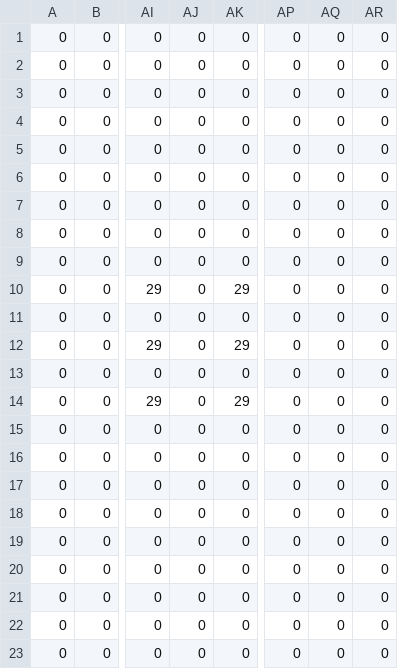
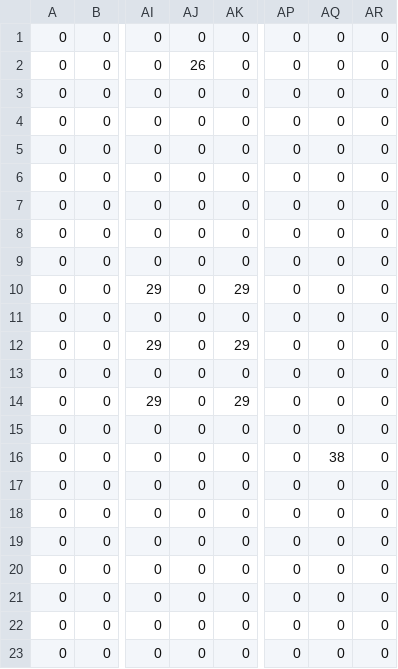
Before and after one commit to zaroth/lcsgame, a CSV file: art/mapCSV_BombShelter_Specials.csv, drawn as a sheet; only a part is shown, gaps mark what is left out; the diff names each change by its address in the sheet, - before the commit and + after, or states it on an @@ line.

Commit message:
- Updated some site maps - Removed critical chance from shotguns - Added AA-12 Auto-Shotgun - Tweaked some combat knife values - Increased shotgun capacity to 8 shells - Fixed metal detectors seeming to not detect M16s and such if you're in disguise - Expanded weapon tracking to make "in-character" weapons only less suspicious, not invisible - Cleaned up some (but not all) of the display bugs with the on-site map area being partially overwritten - Allowed CCS door guards to admit you at the Bar & Grill - Cleaned up the new major news stories - Made datenapping easier with melee weapons, martial arts - Gave AA-12 to CCS bosses - Gave CCS bosses dodge skill - Made CCS bosses hard to intimidate through threatening hostages - Renamed some CCS disguises - Added CCS Boss special - You now defeat CCS safehouse by killing their leader - Minor flavor text tweaks - Some internal refactor and code quality - Deleted unused filler.cpp
git-svn-id: http://svn.code.sf.net/p/lcsgame/code/trunk@649 a218ab89-6f2a-4548-b3d1-e91a371d7644

```diff
--- a/art/mapCSV_BombShelter_Specials.csv
+++ b/art/mapCSV_BombShelter_Specials.csv
-AJ2: 0
+AJ2: 26
-AQ16: 0
+AQ16: 38
```
Also changed, not shown: art/mapCSV_BarAndGrill_Specials.csv, art/mapCSV_BarAndGrill_Tiles.csv, 36 other files.
